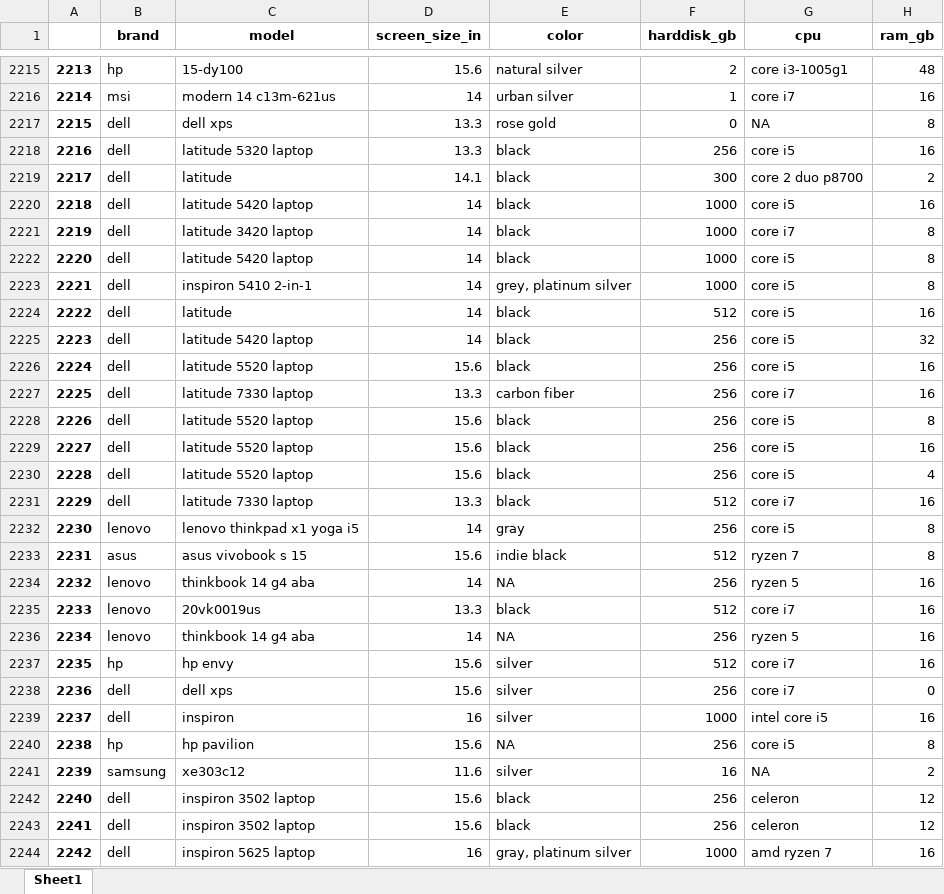
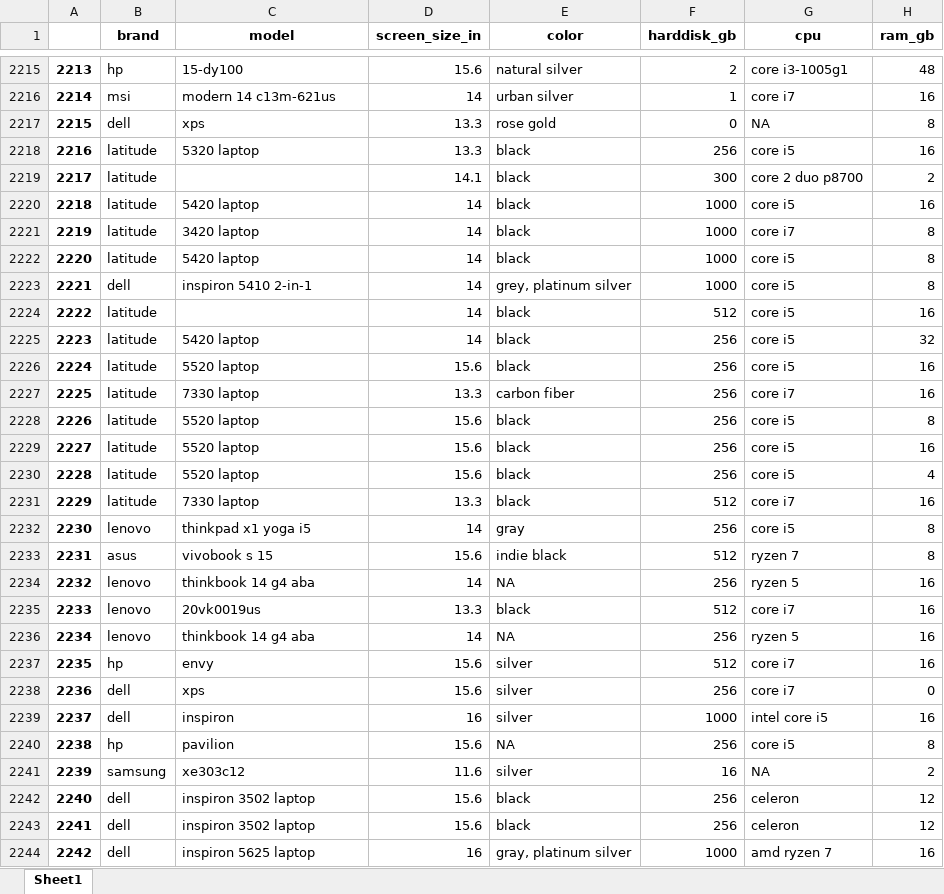
Before and after one commit to NamLe0609/data-cleaning-coursework, an Excel workbook: amazon_laptop_2023_cleaned.xlsx, sheet Sheet1, drawn as a sheet; only a part is shown, gaps mark what is left out; values as stored, in another font and other column widths than the file's, no borders; the diff covers the shown part only; the diff names each change by its address in the sheet, - before the commit and + after, or states it on an @@ line.

Commit message:
Add cleanCPU and WIP cleanModel

```diff
--- a/amazon_laptop_2023_cleaned.xlsx (sheet Sheet1)
+++ b/amazon_laptop_2023_cleaned.xlsx (sheet Sheet1)
-C2217 (model): dell xps
+C2217 (model): xps
-B2218:B2222 (brand): dell
+B2218:B2222 (brand): latitude
-C2218 (model): latitude 5320 laptop
+C2218 (model): 5320 laptop
-C2219 (model): latitude
+C2219 (model): (empty)
-C2220 (model): latitude 5420 laptop
+C2220 (model): 5420 laptop
-C2221 (model): latitude 3420 laptop
+C2221 (model): 3420 laptop
-C2222 (model): latitude 5420 laptop
+C2222 (model): 5420 laptop
-B2224:B2231 (brand): dell
+B2224:B2231 (brand): latitude
-C2224 (model): latitude
+C2224 (model): (empty)
-C2225 (model): latitude 5420 laptop
+C2225 (model): 5420 laptop
-C2226 (model): latitude 5520 laptop
+C2226 (model): 5520 laptop
-C2227 (model): latitude 7330 laptop
+C2227 (model): 7330 laptop
-C2228:C2230 (model): latitude 5520 laptop
+C2228:C2230 (model): 5520 laptop
-C2231 (model): latitude 7330 laptop
+C2231 (model): 7330 laptop
-C2232 (model): lenovo thinkpad x1 yoga i5
+C2232 (model): thinkpad x1 yoga i5
-C2233 (model): asus vivobook s 15
+C2233 (model): vivobook s 15
-C2237 (model): hp envy
+C2237 (model): envy
-C2238 (model): dell xps
+C2238 (model): xps
-C2240 (model): hp pavilion
+C2240 (model): pavilion
```
Also changed, not shown: 1815 edited cells elsewhere in this sheet, 2 other files.
